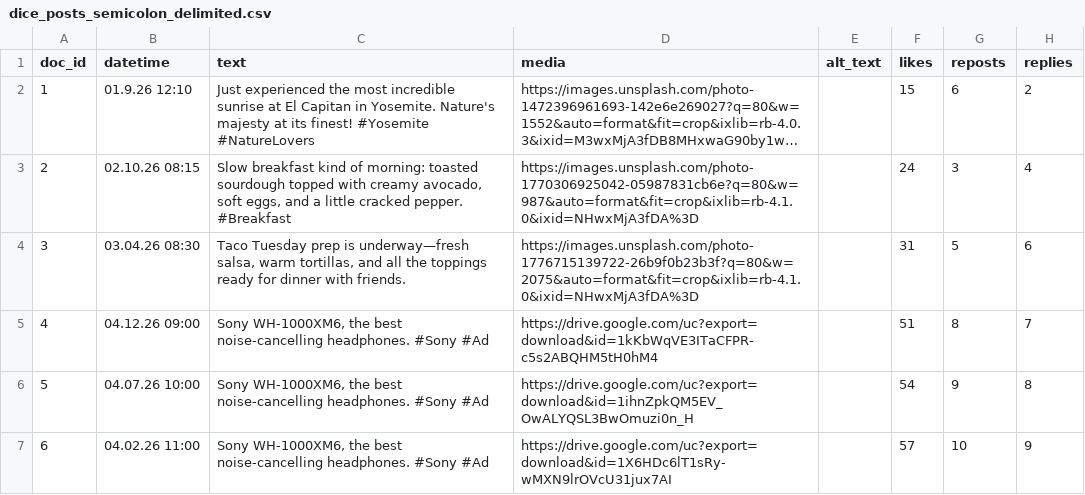
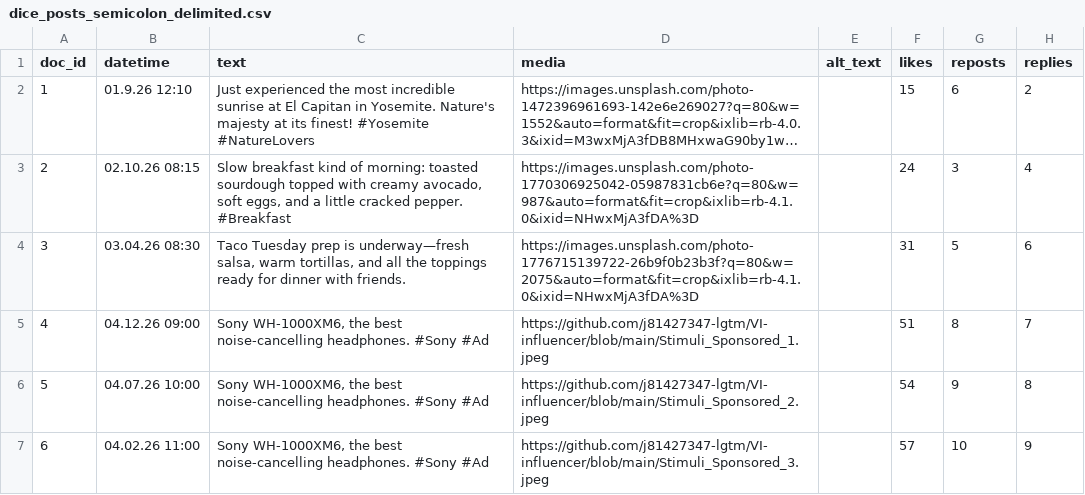
Before and after one commit to j81427347-lgtm/VI-influencer, a CSV file: dice_posts_semicolon_delimited.csv, drawn as a sheet; only a part is shown; long unchanged cells end in …; the diff names each change by its address in the sheet, - before the commit and + after, or states it on an @@ line.

Commit message:
Update dice_posts_semicolon_delimited.csv

```diff
--- a/dice_posts_semicolon_delimited.csv
+++ b/dice_posts_semicolon_delimited.csv
-D5 (media): https://drive.google.com/uc?export=download&id=1kKbWqVE3ITaCFPR-c5s2ABQHM5tH0hM4
+D5 (media): https://github.com/j81427347-lgtm/VI-influencer/blob/main/Stimuli_Sponsored_1.jpeg
-D6 (media): https://drive.google.com/uc?export=download&id=1ihnZpkQM5EV_OwALYQSL3BwOmuzi0n_H
+D6 (media): https://github.com/j81427347-lgtm/VI-influencer/blob/main/Stimuli_Sponsored_2.jpeg
-D7 (media): https://drive.google.com/uc?export=download&id=1X6HDc6lT1sRy-wMXN9lrOVcU31jux7AI
+D7 (media): https://github.com/j81427347-lgtm/VI-influencer/blob/main/Stimuli_Sponsored_3.jpeg
```
